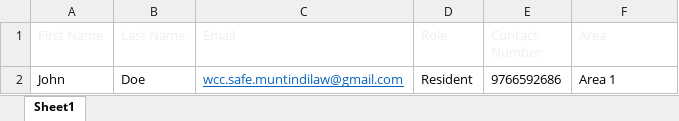
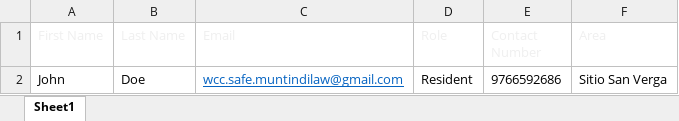
Before and after one commit to safe-muntindilaw/WCC-SAFE, an Excel workbook: public/safe_contact_list.xlsx, sheet Sheet1, drawn as a sheet; values as stored, in another font and other column widths than the file's, no borders; charts and pictures and conditional formats and table styles not drawn; the diff names each change by its address in the sheet, - before the commit and + after, or states it on an @@ line.

Commit message:
final

```diff
--- a/public/safe_contact_list.xlsx (sheet Sheet1)
+++ b/public/safe_contact_list.xlsx (sheet Sheet1)
-F2 (Area): Area 1
+F2 (Area): Sitio San Verga
```
Also changed, not shown: charts or pictures.
